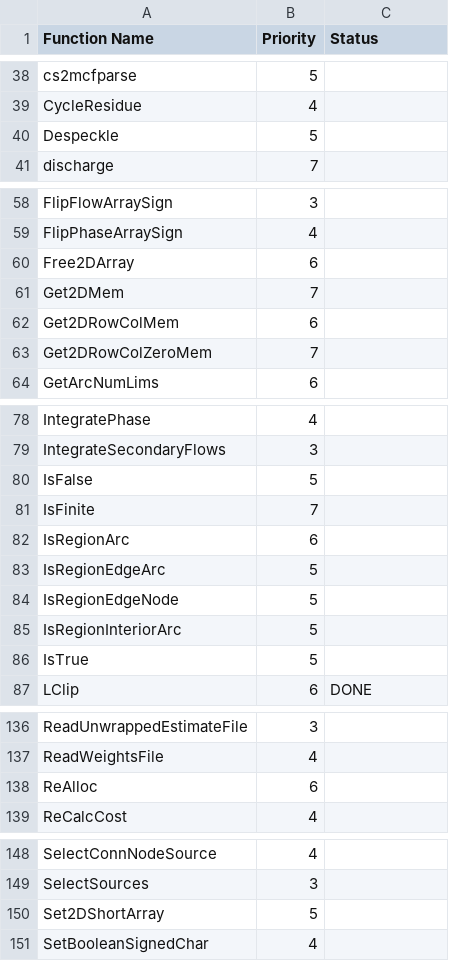
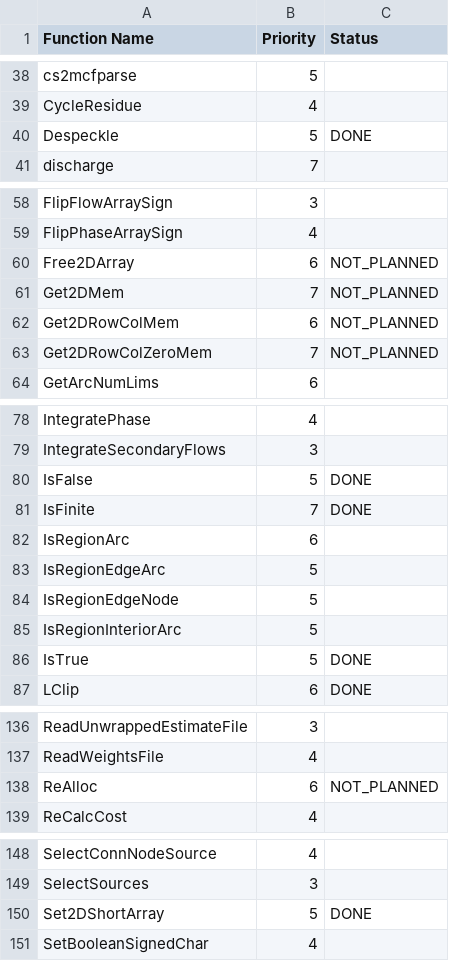
Before and after one commit to vini-fda/snaphu-rs, a CSV file: snaphu_translation_order.csv, drawn as a sheet; only a part is shown, gaps mark what is left out; the diff covers the shown part only.

Commit message:
Translate boolean/math leaf utilities and despeckle filter to idiomatic Rust
Add six more Priority ≥5 functions from the C-to-Rust translation plan:

- IsTrue/IsFalse: config boolean string parsers in src/config/mod.rs
- IsFinite: covered by Rust stdlib f64::is_finite(), marked DONE
- Set2DShortArray: slice fill wrapper in src/data/ops.rs
- Short2DRowColAbsMax: max abs value over SNAPHU row-col arc layout
- Despeckle: 8-arm adaptive geometric speckle filter reusing mirror_pad

Also marks 5 C memory allocators (Get2DMem, Free2DArray, Get2DRowColMem,
Get2DRowColZeroMem, ReAlloc) as NOT_PLANNED since Rust's Vec handles
allocation natively. Adds NARMS/ARMLEN constants for the despeckle filter.

26 unit tests pass across the two modules.

```diff
--- a/snaphu_translation_order.csv
+++ b/snaphu_translation_order.csv
@@ -39,3 +39,3 @@ cs2mcfparse,5,
 CycleResidue,4,
-Despeckle,5,
+Despeckle,5,DONE
 discharge,7,
@@ -59,6 +59,6 @@ FlipFlowArraySign,3,
 FlipPhaseArraySign,4,
-Free2DArray,6,
-Get2DMem,7,
-Get2DRowColMem,6,
-Get2DRowColZeroMem,7,
+Free2DArray,6,NOT_PLANNED
+Get2DMem,7,NOT_PLANNED
+Get2DRowColMem,6,NOT_PLANNED
+Get2DRowColZeroMem,7,NOT_PLANNED
 GetArcNumLims,6,
@@ -79,4 +79,4 @@ IntegratePhase,4,
 IntegrateSecondaryFlows,3,
-IsFalse,5,
-IsFinite,7,
+IsFalse,5,DONE
+IsFinite,7,DONE
 IsRegionArc,6,
@@ -85,3 +85,3 @@ IsRegionEdgeNode,5,
 IsRegionInteriorArc,5,
-IsTrue,5,
+IsTrue,5,DONE
 LClip,6,DONE
@@ -137,3 +137,3 @@ ReadUnwrappedEstimateFile,3,
 ReadWeightsFile,4,
-ReAlloc,6,
+ReAlloc,6,NOT_PLANNED
 ReCalcCost,4,
@@ -149,3 +149,3 @@ SelectConnNodeSource,4,
 SelectSources,3,
-Set2DShortArray,5,
+Set2DShortArray,5,DONE
 SetBooleanSignedChar,4,
```
Also changed, not shown: 1 edited cell elsewhere in this file, 3 other files.
